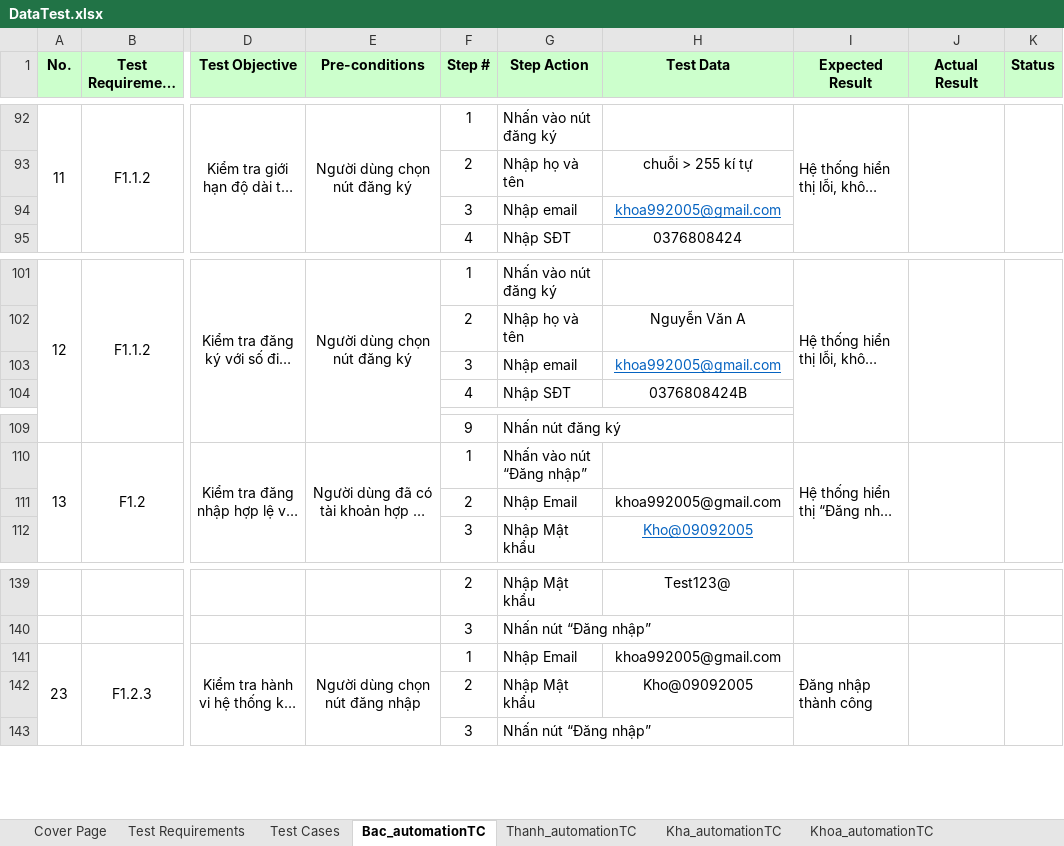
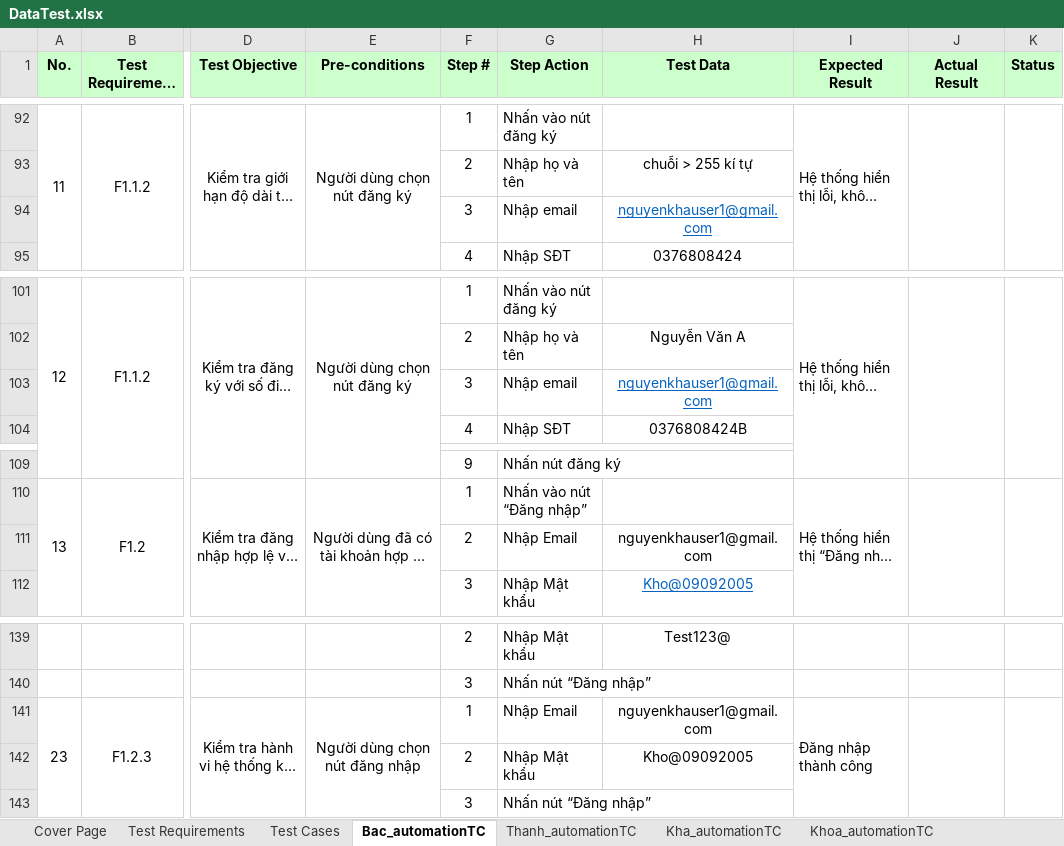
Before and after one commit to nguyenxuanbac88/sqa-testing-report, an Excel workbook: sqa-testing-report/Data/DataTest.xlsx, sheet Bac_automationTC, drawn as a sheet; only a part is shown, gaps mark what is left out; long unchanged cells end in …; values as stored, in another font and other column widths than the file's, no borders; the diff covers the shown part only; the diff names each change by its address in the sheet, - before the commit and + after, or states it on an @@ line.

```diff
--- a/sqa-testing-report/Data/DataTest.xlsx (sheet Bac_automationTC)
+++ b/sqa-testing-report/Data/DataTest.xlsx (sheet Bac_automationTC)
-H94 (Test Data): khoa992005@gmail.com
+H94 (Test Data): nguyenkhauser1@gmail.com
-H103 (Test Data): khoa992005@gmail.com
+H103 (Test Data): nguyenkhauser1@gmail.com
-H111 (Test Data): khoa992005@gmail.com
+H111 (Test Data): nguyenkhauser1@gmail.com
-H141 (Test Data): khoa992005@gmail.com
+H141 (Test Data): nguyenkhauser1@gmail.com
```
Also changed, not shown: 16 edited cells and cell formats elsewhere in this sheet, 4 other files.
